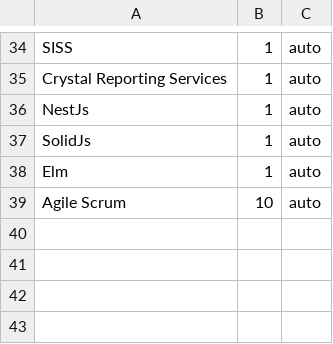
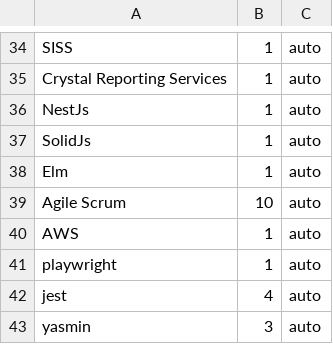
Before and after one commit to robinschuere/archive, a CSV file: images/skills.csv, drawn as a sheet; only a part is shown, gaps mark what is left out.

Commit message:
Update skills.csv

```diff
--- a/images/skills.csv
+++ b/images/skills.csv
@@ -39 +39,5 @@ Elm;1;auto
 Agile Scrum;10;auto
+AWS;1;auto
+playwright;1;auto
+jest;4;auto
+yasmin;3;auto
```
